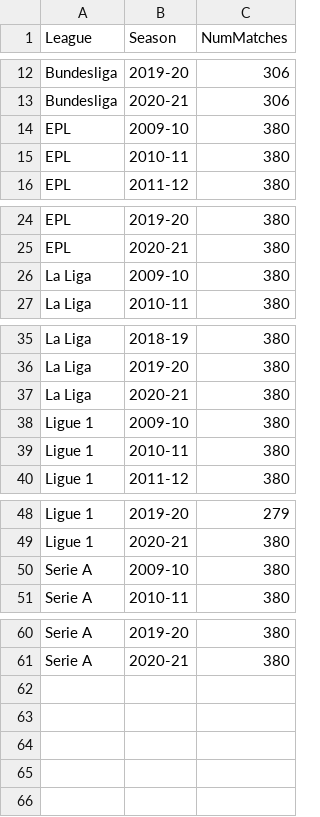
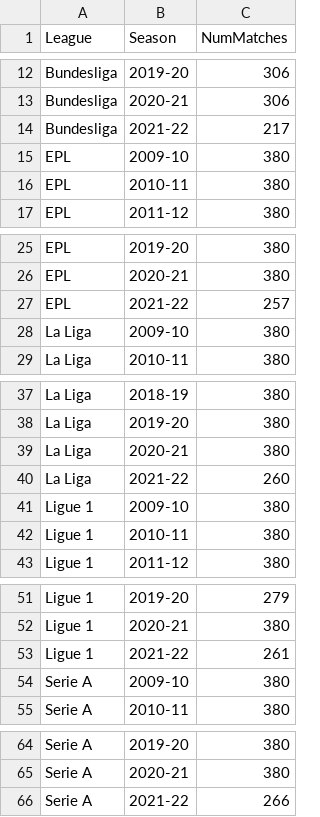
Before and after one commit to Nishant173/futboller, a CSV file: data_ingestion/metadata/Top5LeaguesDataAll - NumMatchesByLeagueAndSeason.csv, drawn as a sheet; only a part is shown, gaps mark what is left out.

Commit message:
Added updated CSV files with data till 2021-22 mid-season

```diff
--- a/data_ingestion/metadata/Top5LeaguesDataAll - NumMatchesByLeagueAndSeason.csv
+++ b/data_ingestion/metadata/Top5LeaguesDataAll - NumMatchesByLeagueAndSeason.csv
@@ -13,2 +13,3 @@ Bundesliga,2019-20,306
 Bundesliga,2020-21,306
+Bundesliga,2021-22,217
 EPL,2009-10,380
@@ -25,2 +26,3 @@ EPL,2019-20,380
 EPL,2020-21,380
+EPL,2021-22,257
 La Liga,2009-10,380
@@ -37,2 +39,3 @@ La Liga,2019-20,380
 La Liga,2020-21,380
+La Liga,2021-22,260
 Ligue 1,2009-10,380
@@ -49,2 +52,3 @@ Ligue 1,2019-20,279
 Ligue 1,2020-21,380
+Ligue 1,2021-22,261
 Serie A,2009-10,380
@@ -61 +65,2 @@ Serie A,2019-20,380
 Serie A,2020-21,380
+Serie A,2021-22,266
```
Also changed, not shown: data_ingestion/metadata/Top5LeaguesDataAll - NumTeamsByLeagueAndSeason.csv, 8 other files.
